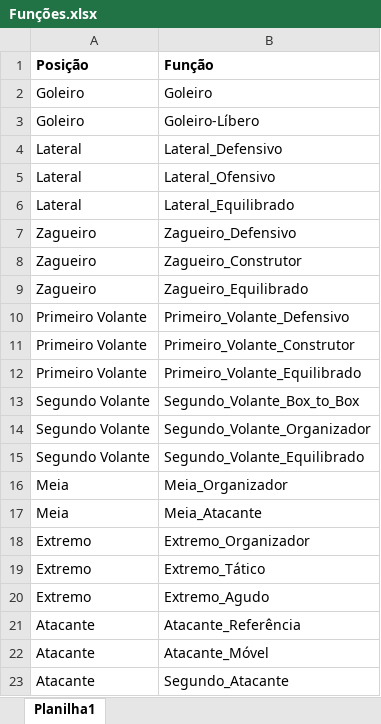
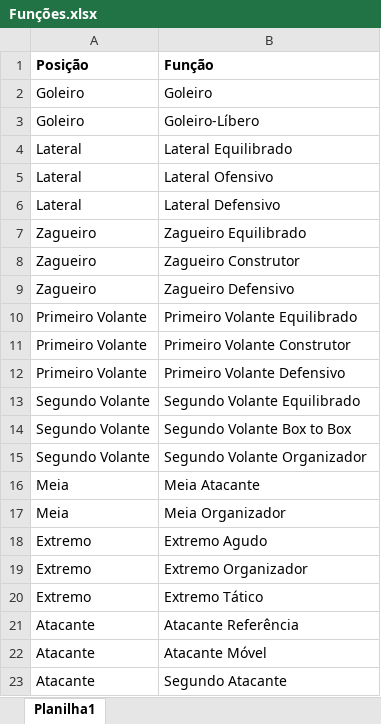
Before and after one commit to JAmerico1898/SoftPlayerz, an Excel workbook: Funções.xlsx, sheet Planilha1, drawn as a sheet; values as stored, in another font and other column widths than the file's, no borders; removed rows and columns are numbered as before the commit, all else as after; the diff names each change by its address in the sheet, - before the commit and + after, or states it on an @@ line.

Commit message:
Add files via upload

```diff
--- a/Funções.xlsx (sheet Planilha1)
+++ b/Funções.xlsx (sheet Planilha1)
+row 4: Lateral | Lateral Equilibrado
-B5 (Função): Lateral_Defensivo
+B5 (Função): Lateral Ofensivo
-B6 (Função): Lateral_Ofensivo
+B6 (Função): Lateral Defensivo
-row 6: Lateral | Lateral_Equilibrado
-B7 (Função): Zagueiro_Defensivo
+B7 (Função): Zagueiro Equilibrado
-B8 (Função): Zagueiro_Construtor
+B8 (Função): Zagueiro Construtor
-B9 (Função): Zagueiro_Equilibrado
+B9 (Função): Zagueiro Defensivo
-B10 (Função): Primeiro_Volante_Defensivo
+B10 (Função): Primeiro Volante Equilibrado
-B11 (Função): Primeiro_Volante_Construtor
+B11 (Função): Primeiro Volante Construtor
-B12 (Função): Primeiro_Volante_Equilibrado
+B12 (Função): Primeiro Volante Defensivo
+row 13: Segundo Volante | Segundo Volante Equilibrado
-B14 (Função): Segundo_Volante_Box_to_Box
+B14 (Função): Segundo Volante Box to Box
-B15 (Função): Segundo_Volante_Organizador
+B15 (Função): Segundo Volante Organizador
-row 15: Segundo Volante | Segundo_Volante_Equilibrado
+row 16: Meia | Meia Atacante
-B17 (Função): Meia_Organizador
+B17 (Função): Meia Organizador
-row 17: Meia | Meia_Atacante
+row 18: Extremo | Extremo Agudo
-B19 (Função): Extremo_Organizador
+B19 (Função): Extremo Organizador
-B20 (Função): Extremo_Tático
+B20 (Função): Extremo Tático
-row 20: Extremo | Extremo_Agudo
-B21 (Função): Atacante_Referência
+B21 (Função): Atacante Referência
-B22 (Função): Atacante_Móvel
+B22 (Função): Atacante Móvel
-B23 (Função): Segundo_Atacante
+B23 (Função): Segundo Atacante
```
